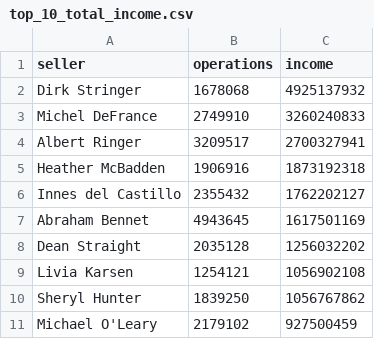
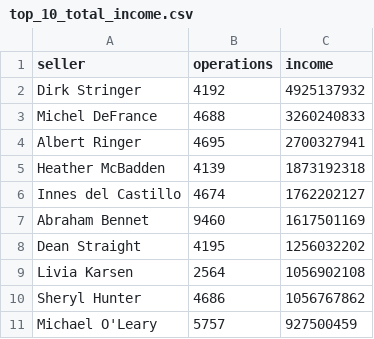
Before and after one commit to pep-cmyk/data-analytics-project-92, a CSV file: .github/workflows/top_10_total_income.csv, drawn as a sheet.

```diff
--- a/.github/workflows/top_10_total_income.csv
+++ b/.github/workflows/top_10_total_income.csv
@@ -1,11 +1,11 @@
 "seller","operations","income"
-Dirk Stringer,1678068,4925137932
-Michel DeFrance,2749910,3260240833
-Albert Ringer,3209517,2700327941
-Heather McBadden,1906916,1873192318
-Innes del Castillo,2355432,1762202127
-Abraham Bennet,4943645,1617501169
-Dean Straight,2035128,1256032202
-Livia Karsen,1254121,1056902108
-Sheryl Hunter,1839250,1056767862
-Michael O'Leary,2179102,927500459
+Dirk Stringer,4192,4925137932
+Michel DeFrance,4688,3260240833
+Albert Ringer,4695,2700327941
+Heather McBadden,4139,1873192318
+Innes del Castillo,4674,1762202127
+Abraham Bennet,9460,1617501169
+Dean Straight,4195,1256032202
+Livia Karsen,2564,1056902108
+Sheryl Hunter,4686,1056767862
+Michael O'Leary,5757,927500459
```
Also changed, not shown: 3 other files.
